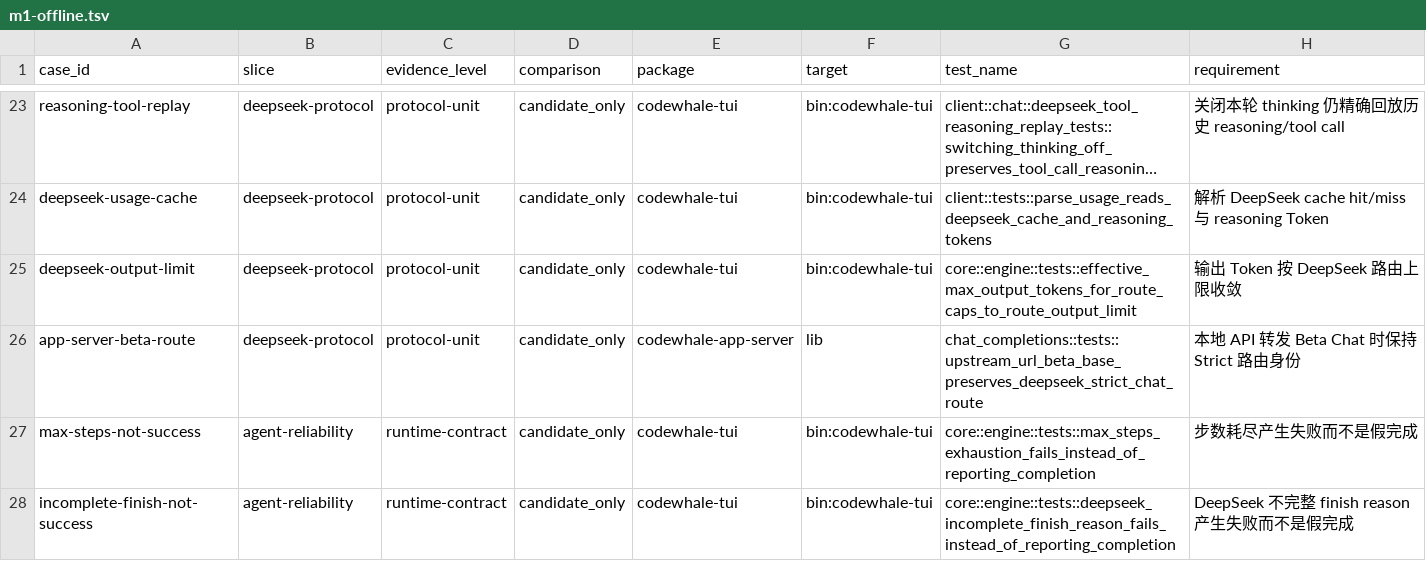
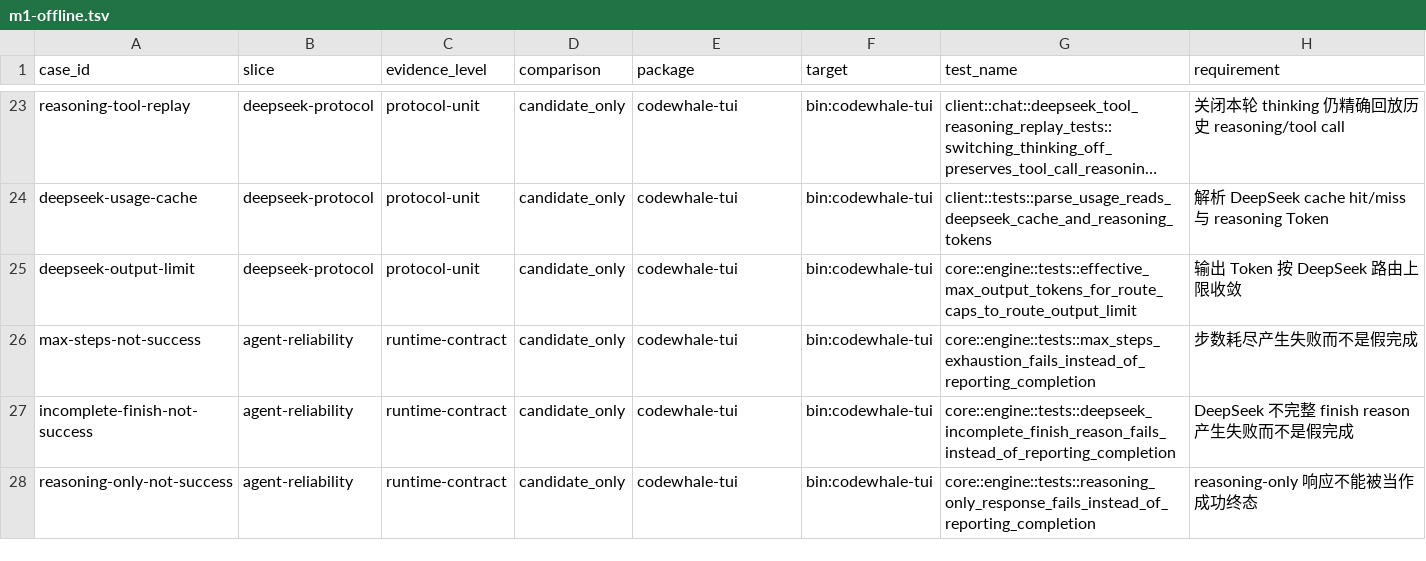
Before and after one commit to gelin66/deepseek-agent, a TSV file: eval/manifests/m1-offline.tsv, drawn as a sheet; only a part is shown, gaps mark what is left out; the shorter side is filled out with more unchanged rows; long unchanged cells end in ….

Commit message:
docs(app): replace retired local API contract
Document the canonical Run API and current single-application boundary. Remove the obsolete remote-setup RFC and the deleted raw proxy evaluation entry instead of preserving compatibility guidance.

```diff
--- a/eval/manifests/m1-offline.tsv
+++ b/eval/manifests/m1-offline.tsv
@@ -25,3 +25,2 @@ deepseek-usage-cache	deepseek-protocol	protocol-unit	candidate_only	codewhale-tu
 deepseek-output-limit	deepseek-protocol	protocol-unit	candidate_only	codewhale-tui	bin:codewhale-tui	core::engine::tests::effective_max_output_tokens_for_route_caps_to_route_output_limit	输出 Token 按 DeepSeek 路由上限收敛
-app-server-beta-route	deepseek-protocol	protocol-unit	candidate_only	codewhale-app-server	lib	chat_completions::tests::upstream_url_beta_base_preserves_deepseek_strict_chat_route	本地 API 转发 Beta Chat 时保持 Strict 路由身份
 max-steps-not-success	agent-reliability	runtime-contract	candidate_only	codewhale-tui	bin:codewhale-tui	core::engine::tests::max_steps_exhaustion_fails_instead_of_reporting_completion	步数耗尽产生失败而不是假完成
```
Also changed, not shown: 5 other files.
